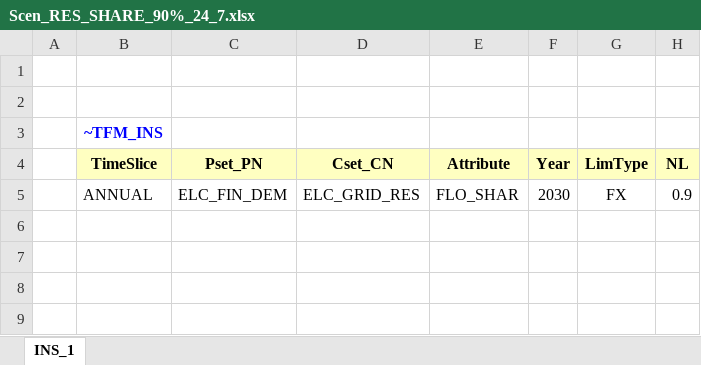
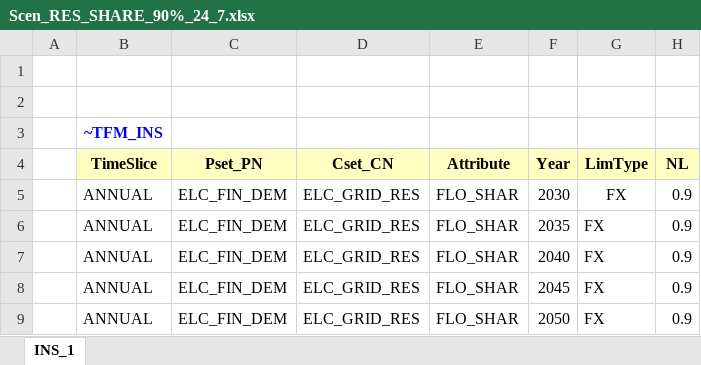
Before and after one commit to amaya507/MSc_SELECT_GitHub, an Excel workbook: SuppXLS/Scen_RES_SHARE_90%_24_7.xlsx, sheet INS_1, drawn as a sheet; values as stored, in another font and other column widths than the file's, no borders; the diff names each change by its address in the sheet, - before the commit and + after, or states it on an @@ line.

```diff
--- a/SuppXLS/Scen_RES_SHARE_90%_24_7.xlsx (sheet INS_1)
+++ b/SuppXLS/Scen_RES_SHARE_90%_24_7.xlsx (sheet INS_1)
+row 6:  | ANNUAL | ELC_FIN_DEM | ELC_GRID_RES | FLO_SHAR | 2035 | FX | 0.9
+row 7:  | ANNUAL | ELC_FIN_DEM | ELC_GRID_RES | FLO_SHAR | 2040 | FX | 0.9
+row 8:  | ANNUAL | ELC_FIN_DEM | ELC_GRID_RES | FLO_SHAR | 2045 | FX | 0.9
+row 9:  | ANNUAL | ELC_FIN_DEM | ELC_GRID_RES | FLO_SHAR | 2050 | FX | 0.9
```
Also changed, not shown: SuppXLS/Scen_RES_SHARE_50%_24_7.xlsx.
